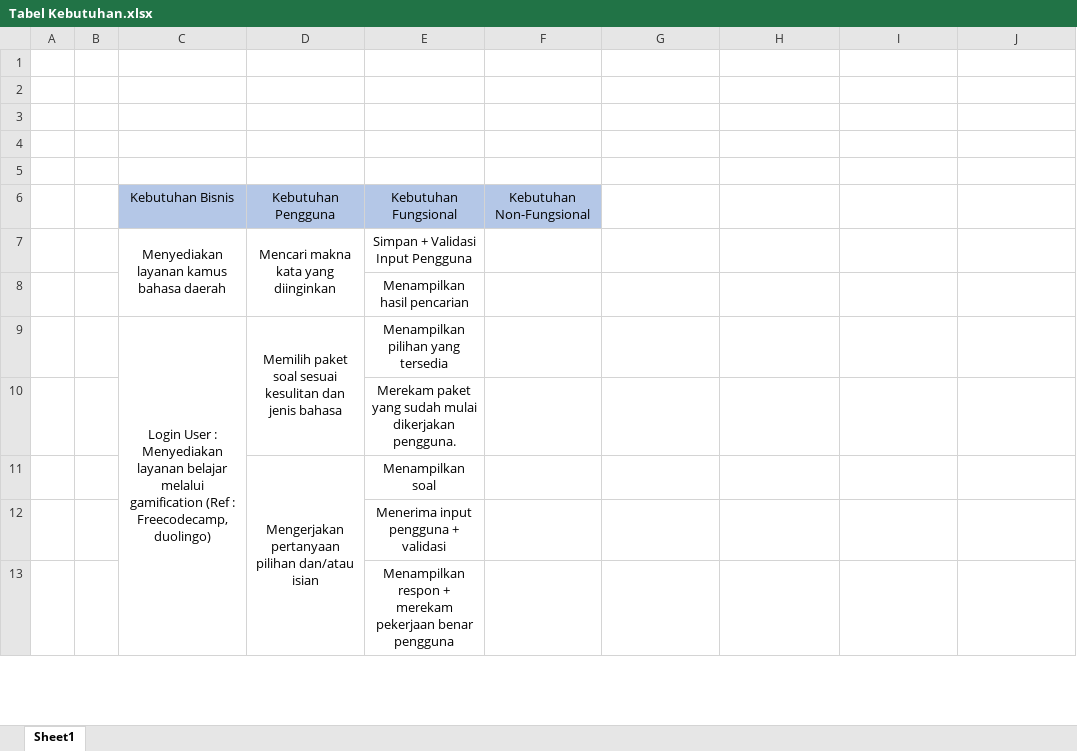
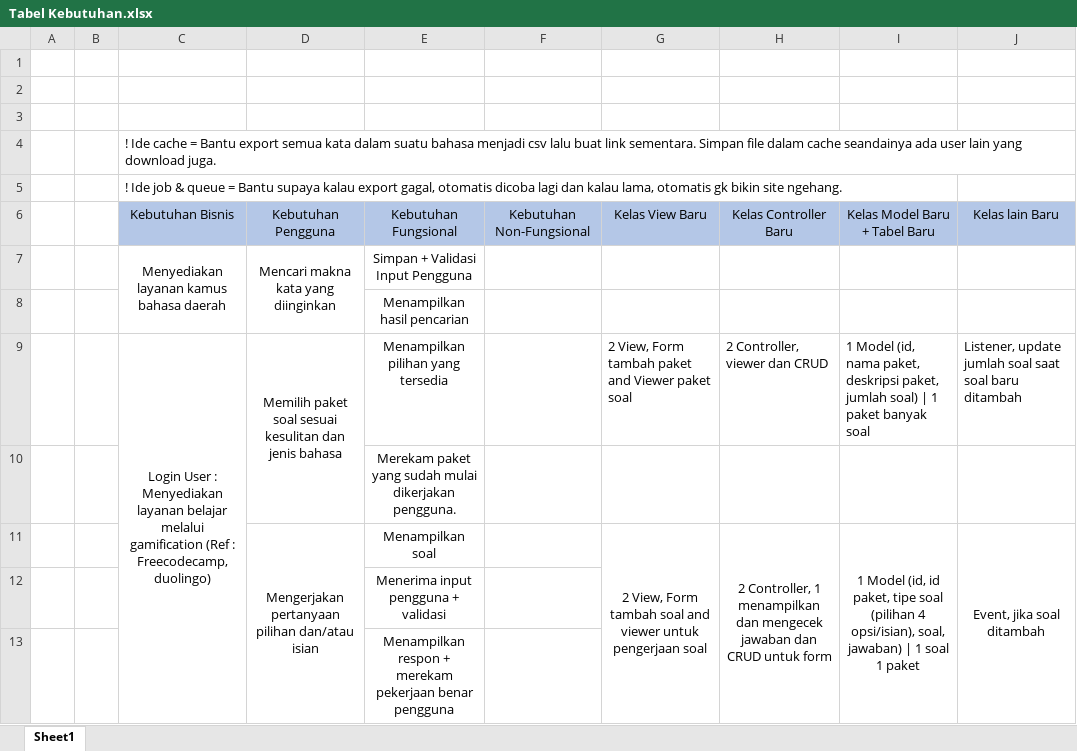
Before and after one commit to Clement-155/pbkk-fp-kel-6, an Excel workbook: Use Cases/Tabel Kebutuhan.xlsx, sheet Sheet1, drawn as a sheet; only a part is shown; values as stored, in another font and other column widths than the file's, no borders; removed rows and columns are numbered as before the commit, all else as after; the diff names each change by its address in the sheet, - before the commit and + after, or states it on an @@ line.

Commit message:
UPDATE : Update rencana dalam Use Cases/Tabel Kebutuhan.xlsx

```diff
--- a/Use Cases/Tabel Kebutuhan.xlsx (sheet Sheet1)
+++ b/Use Cases/Tabel Kebutuhan.xlsx (sheet Sheet1)
-C4: (empty)
+C4: ! Ide cache = Bantu export semua kata dalam suatu bahasa menjadi csv lalu buat link sementara. Simpan file dalam cache seandainya ada user lain yang download juga.
-C5: (empty)
+C5: ! Ide job & queue = Bantu supaya kalau export gagal, otomatis dicoba lagi dan kalau lama, otomatis gk bikin site ngehang.
-G6: (empty)
+G6: Kelas View Baru
-G6:J6 fill: none
+G6:J6 fill: #B4C7E7
-H6: (empty)
+H6: Kelas Controller Baru
-I6: (empty)
+I6: Kelas Model Baru + Tabel Baru
-J6: (empty)
+J6: Kelas lain Baru
-row 9:  |  | Login User : Menyediakan layanan belajar melalui gamification (Ref : Freecodecamp, duolingo) | Memilih paket soal sesuai kesulitan dan jenis bahasa | Menampilkan pilihan yang tersedia
+row 9:  |  | Login User : Menyediakan layanan belajar melalui gamification (Ref : Freecodecamp, duolingo) | Memilih paket soal sesuai kesulitan dan jenis bahasa | Menampilkan pilihan yang tersedia |  | 2 View, Form tambah paket and Viewer paket soal | 2 Controller, viewer dan CRUD | 1 Model (id, nama paket, deskripsi paket, jumlah soal) | 1 paket banyak soal | Listener, update jumlah soal saat soal baru ditambah
-row 11:  |  |  | Mengerjakan pertanyaan pilihan dan/atau isian | Menampilkan soal
+row 11:  |  |  | Mengerjakan pertanyaan pilihan dan/atau isian | Menampilkan soal |  | 2 View, Form tambah soal and viewer untuk pengerjaan soal | 2 Controller, 1 menampilkan dan mengecek jawaban dan CRUD untuk form | 1 Model (id, id paket, tipe soal (pilihan 4 opsi/isian), soal, jawaban) | 1 soal 1 paket | Event, jika soal ditambah
```
